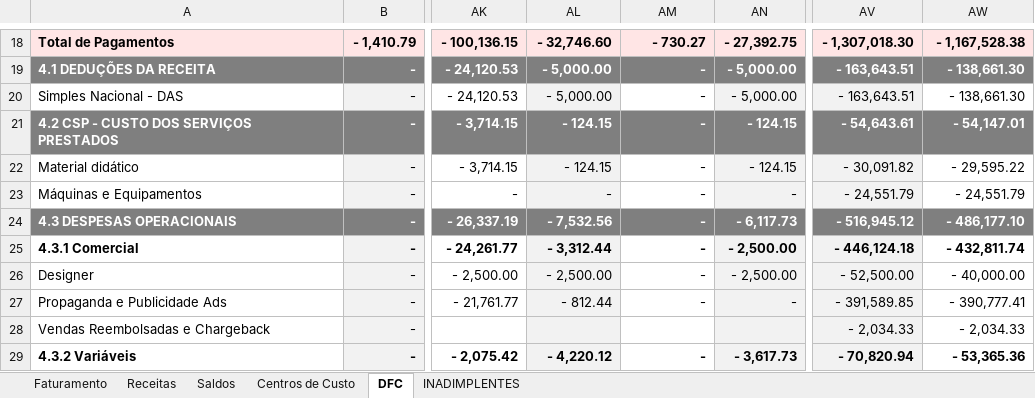
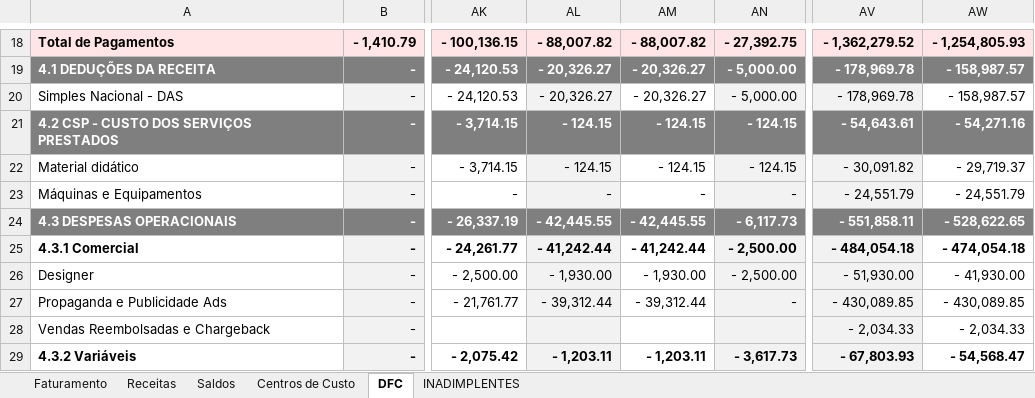
Before and after one commit to Lucas-BPO/Dashboard-Financeiro-Gerencial-Nomynal, an Excel workbook: dados.xlsx, sheet DFC, drawn as a sheet; only a part is shown, gaps mark what is left out; values as stored, in another font and other column widths than the file's, no borders; conditional formats not drawn; the diff covers the shown part only; the diff names each change by its address in the sheet, - before the commit and + after, or states it on an @@ line.

```diff
--- a/dados.xlsx (sheet DFC)
+++ b/dados.xlsx (sheet DFC)
-AL18: - 32,746.60
+AL18: - 88,007.82
-AM18: - 730.27
+AM18: - 88,007.82
-AV18: - 1,307,018.30
+AV18: - 1,362,279.52
-AW18: - 1,167,528.38
+AW18: - 1,254,805.93
-AL19:AL20: - 5,000.00
+AL19:AL20: - 20,326.27
-AM19:AM20: -
+AM19:AM20: - 20,326.27
-AV19:AV20: - 163,643.51
+AV19:AV20: - 178,969.78
-AW19:AW20: - 138,661.30
+AW19:AW20: - 158,987.57
-AM21:AM22: -
+AM21:AM22: - 124.15
-AW21: - 54,147.01
+AW21: - 54,271.16
-AW22: - 29,595.22
+AW22: - 29,719.37
-AL24: - 7,532.56
+AL24: - 42,445.55
-AM24: -
+AM24: - 42,445.55
-AV24: - 516,945.12
+AV24: - 551,858.11
-AW24: - 486,177.10
+AW24: - 528,622.65
-AL25: - 3,312.44
+AL25: - 41,242.44
-AM25: -
+AM25: - 41,242.44
-AV25: - 446,124.18
+AV25: - 484,054.18
-AW25: - 432,811.74
+AW25: - 474,054.18
-AL26: - 2,500.00
+AL26: - 1,930.00
-AM26: -
+AM26: - 1,930.00
-AV26: - 52,500.00
+AV26: - 51,930.00
-AW26: - 40,000.00
+AW26: - 41,930.00
-AL27: - 812.44
+AL27: - 39,312.44
-AM27: -
+AM27: - 39,312.44
-AV27: - 391,589.85
+AV27: - 430,089.85
-AW27: - 390,777.41
+AW27: - 430,089.85
-AL29: - 4,220.12
+AL29: - 1,203.11
-AM29: -
+AM29: - 1,203.11
-AV29: - 70,820.94
+AV29: - 67,803.93
-AW29: - 53,365.36
+AW29: - 54,568.47
```
Also changed, not shown: 118 edited cells elsewhere in this sheet, sheet Centros de Custo, sheet INADIMPLENTES, sheet Faturamento, sheet Saldos, sheet Receitas, 1 other file.
